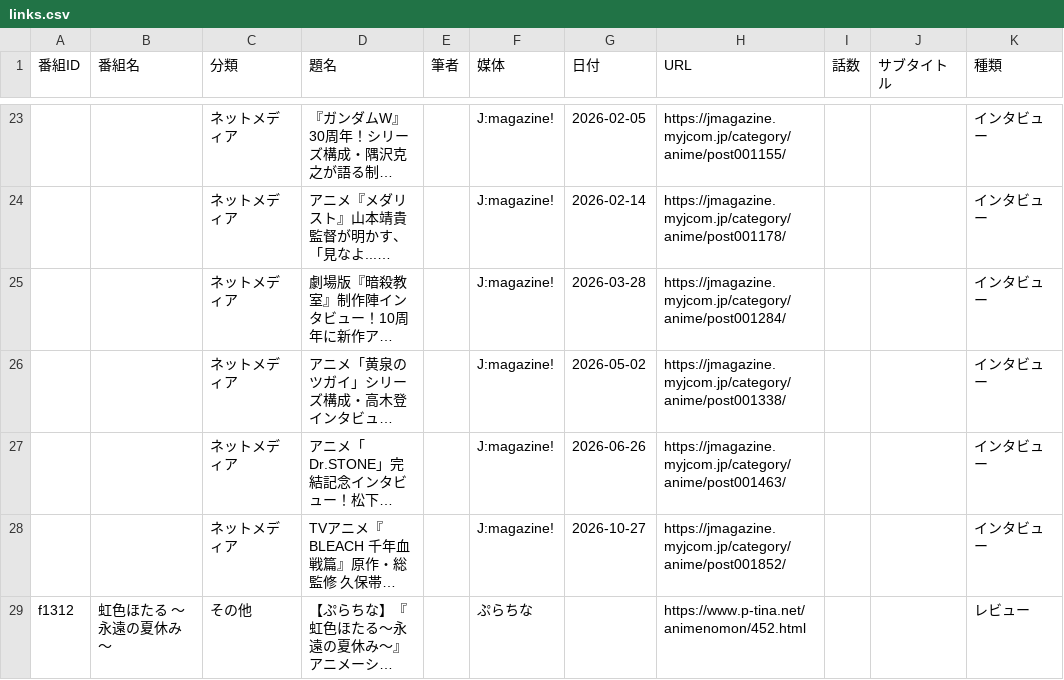
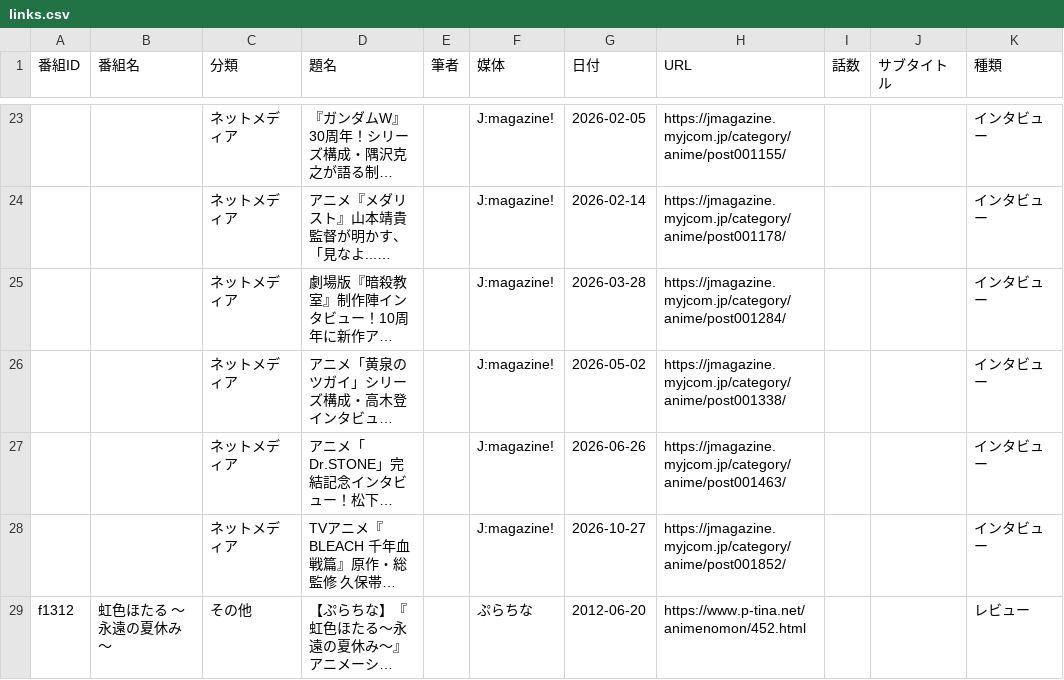
Before and after one commit to nzanke/anime-world, a CSV file: content/links.csv, drawn as a sheet; only a part is shown, gaps mark what is left out; long unchanged cells end in …; the diff names each change by its address in the sheet, - before the commit and + after, or states it on an @@ line.

```diff
--- a/content/links.csv
+++ b/content/links.csv
-G29 (日付): (empty)
+G29 (日付): 2012-06-20
```
